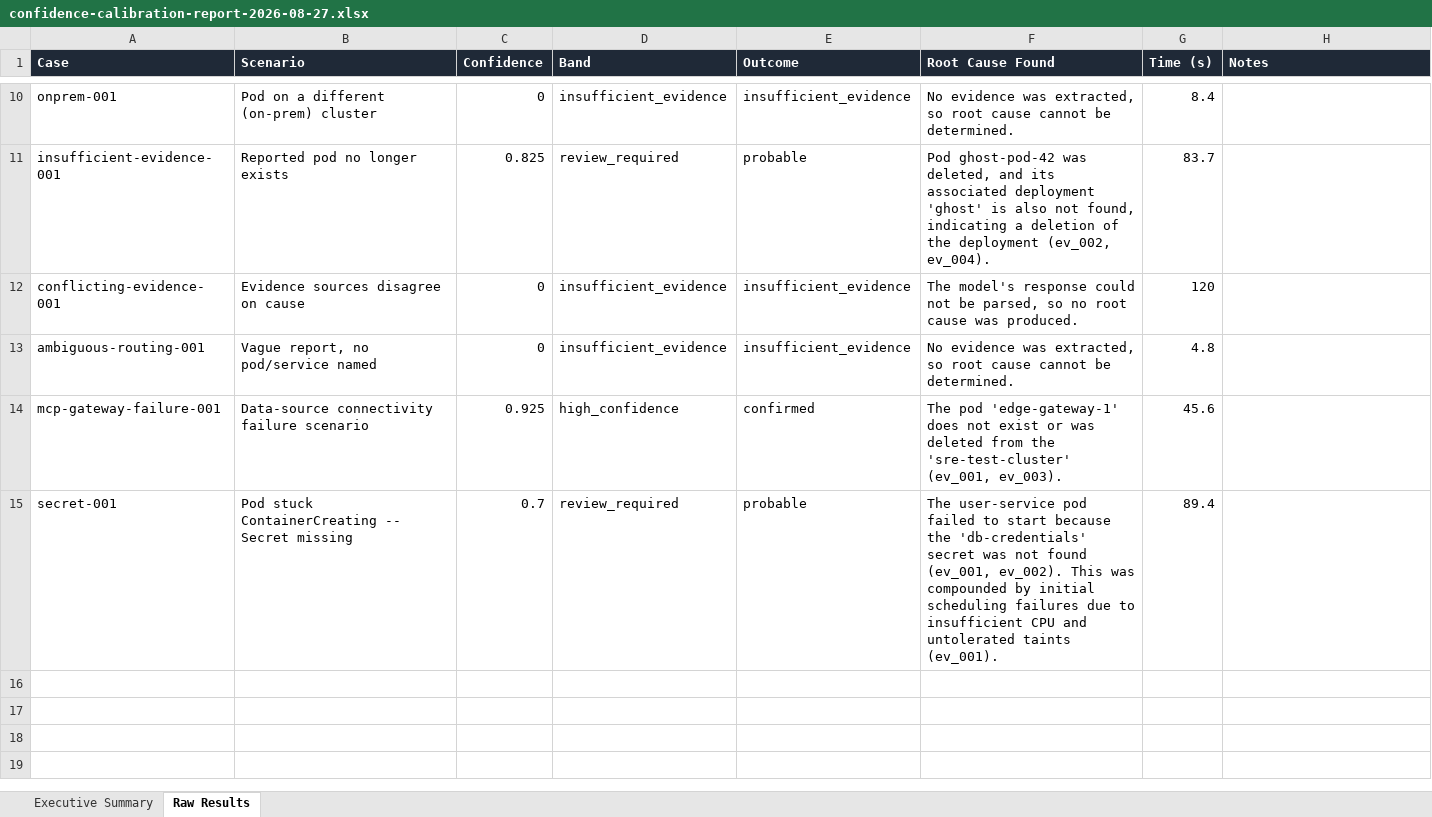
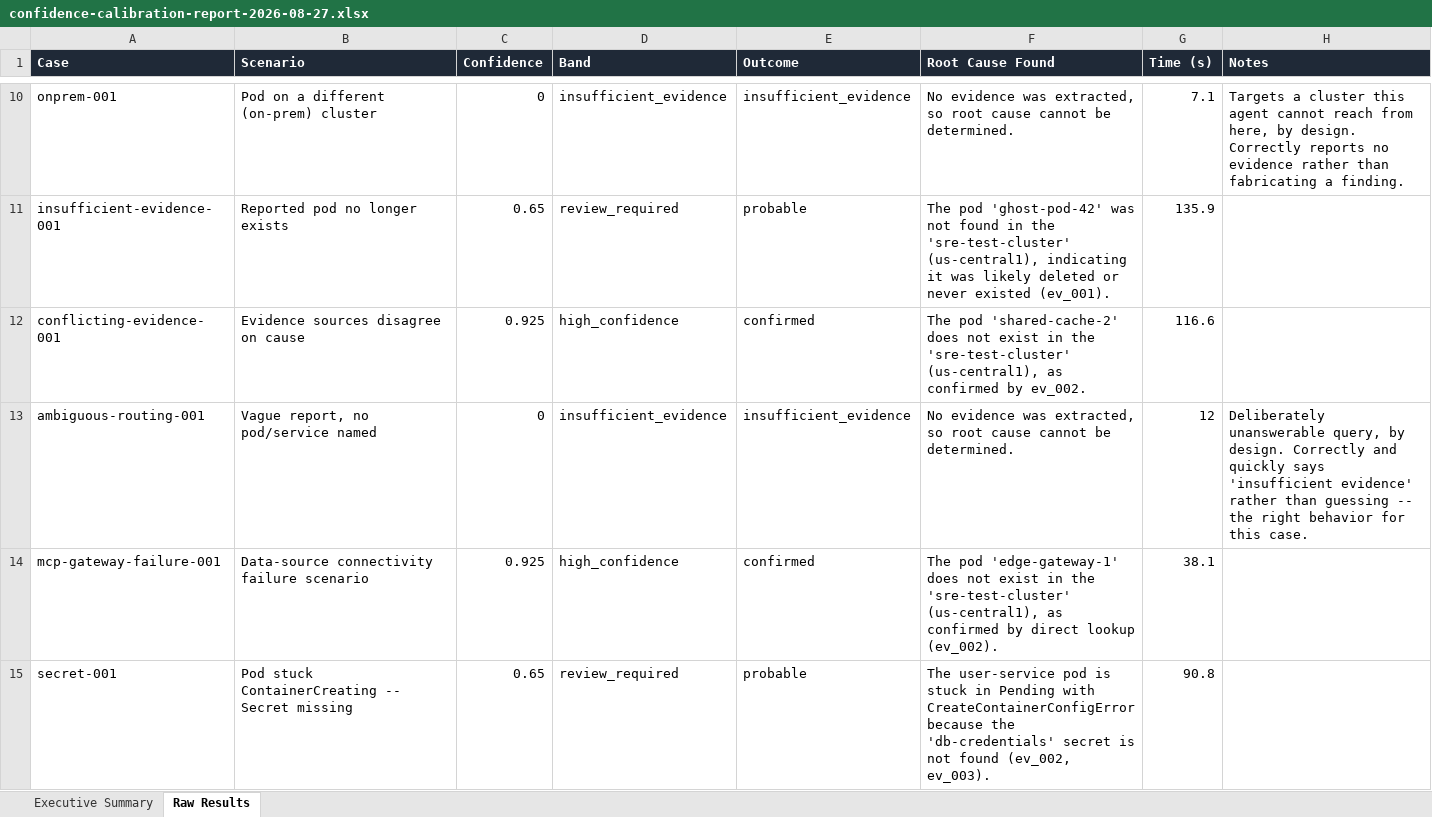
Before and after one commit to AshminPy/sre-agent-gateway, an Excel workbook: docs/management/confidence-calibration-report-2026-08-27.xlsx, sheet Raw Results, drawn as a sheet; only a part is shown, gaps mark what is left out; values as stored, in another font and other column widths than the file's, no borders; the diff covers the shown part only; the diff names each change by its address in the sheet, - before the commit and + after, or states it on an @@ line.

Commit message:
docs: replace calibration report with clean, post-fix baseline (#215)
Previous version was run before fixes #209/#211 landed and included
a confirmed-wrong result (selector-001). Re-ran all 14 cases after
both fixes deployed: 10/14 high-confidence correct, 4/14 correctly
honest about ambiguity/missing evidence, 0 wrong answers. The 3 cases
that shared the same routing-bug exposure (selector-001,
cascading-001, ambiguous-routing-001) all verified correct.

```diff
--- a/docs/management/confidence-calibration-report-2026-08-27.xlsx (sheet Raw Results)
+++ b/docs/management/confidence-calibration-report-2026-08-27.xlsx (sheet Raw Results)
-G10 (Time (s)): 8.4
+G10 (Time (s)): 7.1
-H10 (Notes): (empty)
+H10 (Notes): Targets a cluster this agent cannot reach from here, by design. Correctly reports no evidence rather than fabricating a finding.
-C11 (Confidence): 0.825
+C11 (Confidence): 0.65
-F11 (Root Cause Found): Pod ghost-pod-42 was deleted, and its associated deployment 'ghost' is also not found, indicating a deletion of the deployment (ev_002, ev_004).
+F11 (Root Cause Found): The pod 'ghost-pod-42' was not found in the 'sre-test-cluster' (us-central1), indicating it was likely deleted or never existed (ev_001).
-G11 (Time (s)): 83.7
+G11 (Time (s)): 135.9
-C12 (Confidence): 0
+C12 (Confidence): 0.925
-D12 (Band): insufficient_evidence
+D12 (Band): high_confidence
-E12 (Outcome): insufficient_evidence
+E12 (Outcome): confirmed
-F12 (Root Cause Found): The model's response could not be parsed, so no root cause was produced.
+F12 (Root Cause Found): The pod 'shared-cache-2' does not exist in the 'sre-test-cluster' (us-central1), as confirmed by ev_002.
-G12 (Time (s)): 120
+G12 (Time (s)): 116.6
-G13 (Time (s)): 4.8
+G13 (Time (s)): 12
-H13 (Notes): (empty)
+H13 (Notes): Deliberately unanswerable query, by design. Correctly and quickly says 'insufficient evidence' rather than guessing -- the right behavior for this case.
-F14 (Root Cause Found): …not exist or was deleted from the 'sre-test-cluster' (ev_001, ev_003).
+F14 (Root Cause Found): …not exist in the 'sre-test-cluster' (us-central1), as confirmed by direct lookup (ev_002).
-G14 (Time (s)): 45.6
+G14 (Time (s)): 38.1
-C15 (Confidence): 0.7
+C15 (Confidence): 0.65
-F15 (Root Cause Found): …user-service pod failed to start because the 'db-credentials' secret was not found (ev_001, ev_002). This was compounded by initial scheduling failures due to insufficient CPU and untolerated taints (ev_001).
+F15 (Root Cause Found): …user-service pod is stuck in Pending with CreateContainerConfigError because the 'db-credentials' secret is not found (ev_002, ev_003).
-G15 (Time (s)): 89.4
+G15 (Time (s)): 90.8
```
Also changed, not shown: 30 edited cells and cell formats elsewhere in this sheet, sheet Executive Summary.
